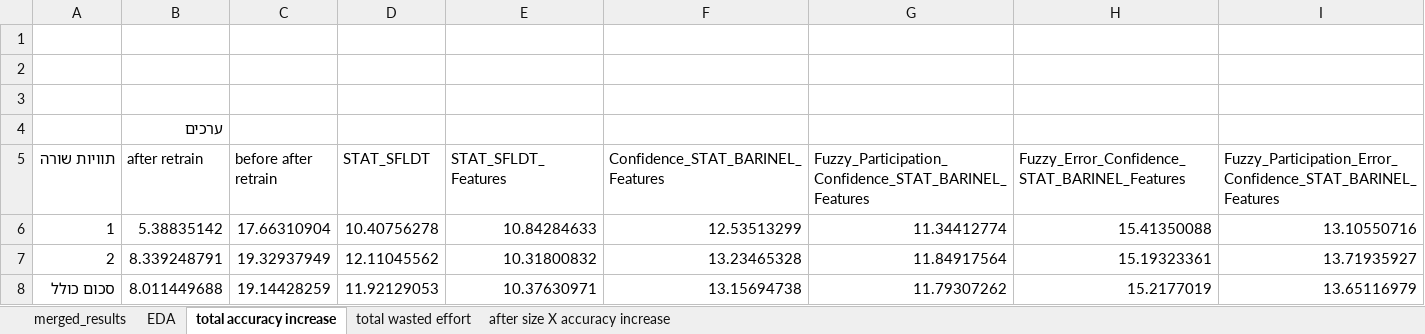
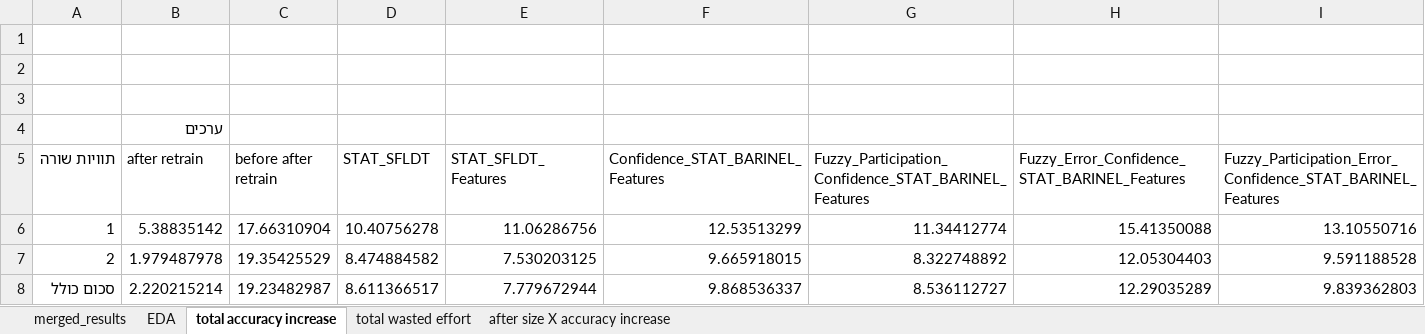
Before and after one commit to yoavzelinger/APPETITE, an Excel workbook: data/results/results_final.xlsx, sheet total accuracy increase, drawn as a sheet; values as stored, in another font and other column widths than the file's, no borders; charts and pictures not drawn; removed rows and columns are numbered as before the commit, all else as after; the diff names each change by its address in the sheet, - before the commit and + after, or states it on an @@ line.

```diff
--- a/data/results/results_final.xlsx (sheet total accuracy increase)
+++ b/data/results/results_final.xlsx (sheet total accuracy increase)
-E6 (STAT_SFLDT_Features): 10.84284633
+E6 (STAT_SFLDT_Features): 11.06286756
-row 7: 2 | 8.339248791 | 19.32937949 | 12.11045562 | 10.31800832 | 13.23465328 | 11.84917564 | 15.19323361 | 13.71935927
-row 8: סכום כולל | 8.011449688 | 19.14428259 | 11.92129053 | 10.37630971 | 13.15694738 | 11.79307262 | 15.2177019 | 13.65116979
+row 7: 2 | 1.979487978 | 19.35425529 | 8.474884582 | 7.530203125 | 9.665918015 | 8.322748892 | 12.05304403 | 9.591188528
+row 8: סכום כולל | 2.220215214 | 19.23482987 | 8.611366517 | 7.779672944 | 9.868536337 | 8.536112727 | 12.29035289 | 9.839362803
```
Also changed, not shown: sheet after size X accuracy increase, sheet total wasted effort, sheet EDA, charts or pictures.
